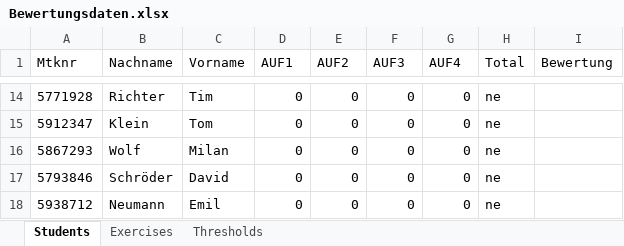
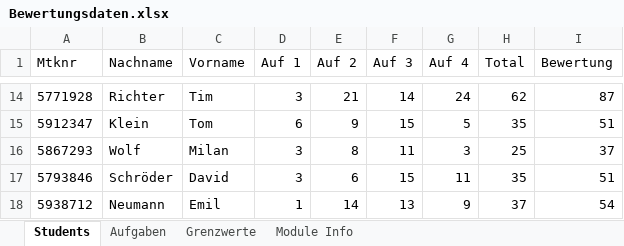
Before and after one commit to Tcheumen/klausurbewertung, an Excel workbook: backend/exports/Bewertungsdaten.xlsx, sheet Students, drawn as a sheet; only a part is shown, gaps mark what is left out; values as stored, in another font and other column widths than the file's, no borders; the diff covers the shown part only; the diff names each change by its address in the sheet, - before the commit and + after, or states it on an @@ line.

```diff
--- a/backend/exports/Bewertungsdaten.xlsx (sheet Students)
+++ b/backend/exports/Bewertungsdaten.xlsx (sheet Students)
-sheet tab: Exercises
+sheet tab: Aufgaben
-sheet tab: Thresholds
+sheet tab: Grenzwerte
+sheet tab: Module Info
-D1: AUF1
+D1: Auf 1
-E1: AUF2
+E1: Auf 2
-F1: AUF3
+F1: Auf 3
-G1: AUF4
+G1: Auf 4
-D14 (Auf 1): 0
+D14 (Auf 1): 3
-E14 (Auf 2): 0
+E14 (Auf 2): 21
-F14 (Auf 3): 0
+F14 (Auf 3): 14
-G14 (Auf 4): 0
+G14 (Auf 4): 24
-H14 (Total): ne
+H14 (Total): 62
-I14 (Bewertung): (empty)
+I14 (Bewertung): 87
-D15 (Auf 1): 0
+D15 (Auf 1): 6
-E15 (Auf 2): 0
+E15 (Auf 2): 9
-F15 (Auf 3): 0
+F15 (Auf 3): 15
-G15 (Auf 4): 0
+G15 (Auf 4): 5
-H15 (Total): ne
+H15 (Total): 35
-I15 (Bewertung): (empty)
+I15 (Bewertung): 51
-D16:D17 (Auf 1): 0
+D16:D17 (Auf 1): 3
-E16 (Auf 2): 0
+E16 (Auf 2): 8
-F16 (Auf 3): 0
+F16 (Auf 3): 11
-G16 (Auf 4): 0
+G16 (Auf 4): 3
-H16 (Total): ne
+H16 (Total): 25
-I16 (Bewertung): (empty)
+I16 (Bewertung): 37
-E17 (Auf 2): 0
+E17 (Auf 2): 6
-F17 (Auf 3): 0
+F17 (Auf 3): 15
-G17 (Auf 4): 0
+G17 (Auf 4): 11
-H17 (Total): ne
+H17 (Total): 35
-I17 (Bewertung): (empty)
+I17 (Bewertung): 51
-D18 (Auf 1): 0
+D18 (Auf 1): 1
-E18 (Auf 2): 0
+E18 (Auf 2): 14
-F18 (Auf 3): 0
+F18 (Auf 3): 13
-G18 (Auf 4): 0
+G18 (Auf 4): 9
-H18 (Total): ne
+H18 (Total): 37
-I18 (Bewertung): (empty)
+I18 (Bewertung): 54
```
Also changed, not shown: 125 edited cells elsewhere in this sheet, sheet Aufgaben, sheet Grenzwerte, 18 other files.
